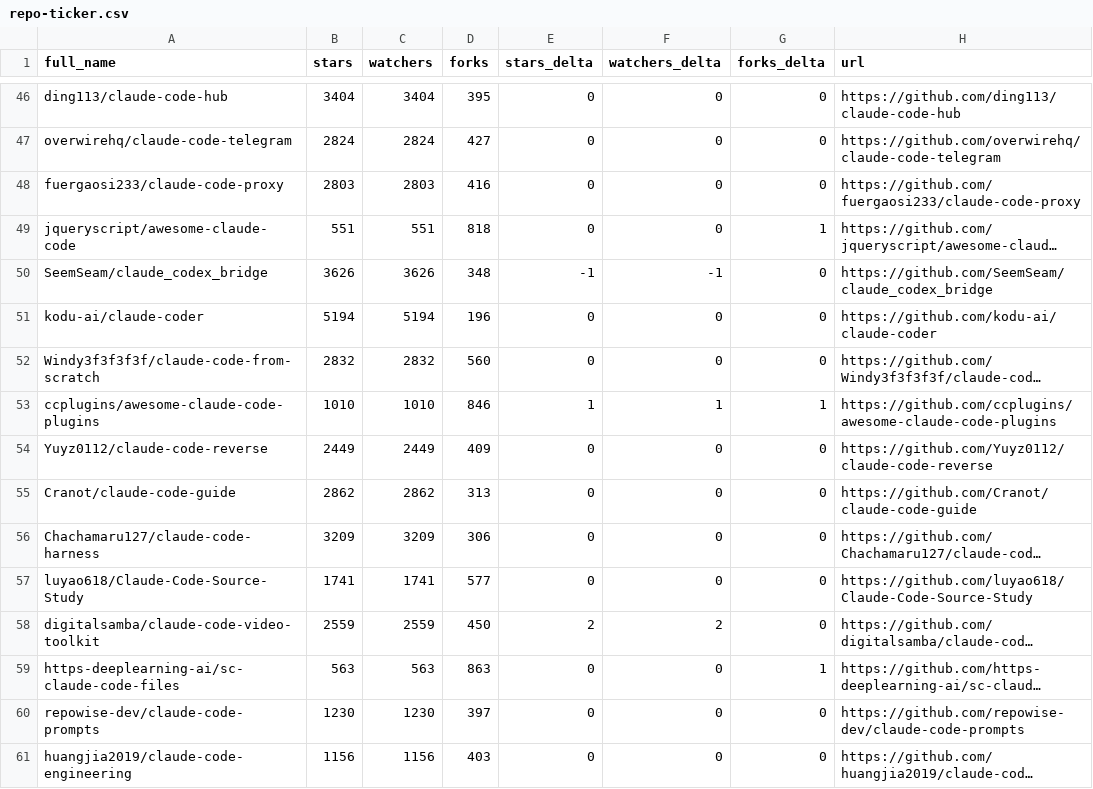
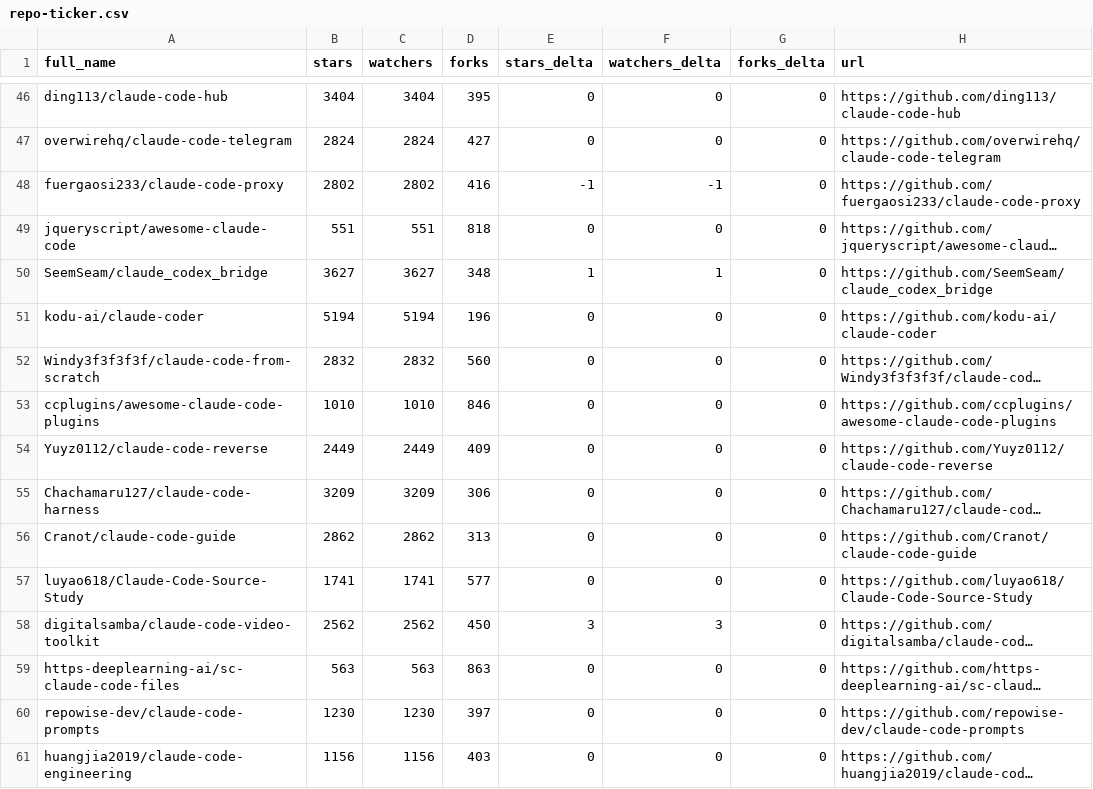
Before and after one commit to acrinym/awesome-claude-code, a CSV file: data/repo-ticker.csv, drawn as a sheet; only a part is shown, gaps mark what is left out; long unchanged cells end in …; the diff covers the shown part only; the diff names each change by its address in the sheet, - before the commit and + after, or states it on an @@ line.

```diff
--- a/data/repo-ticker.csv
+++ b/data/repo-ticker.csv
-B48 (stars): 2803
+B48 (stars): 2802
-C48 (watchers): 2803
+C48 (watchers): 2802
-E48 (stars_delta): 0
+E48 (stars_delta): -1
-F48 (watchers_delta): 0
+F48 (watchers_delta): -1
-G49 (forks_delta): 1
+G49 (forks_delta): 0
-B50 (stars): 3626
+B50 (stars): 3627
-C50 (watchers): 3626
+C50 (watchers): 3627
-E50 (stars_delta): -1
+E50 (stars_delta): 1
-F50 (watchers_delta): -1
+F50 (watchers_delta): 1
-E53 (stars_delta): 1
+E53 (stars_delta): 0
-F53 (watchers_delta): 1
+F53 (watchers_delta): 0
-G53 (forks_delta): 1
+G53 (forks_delta): 0
@@ row 56 moved to row 55: Chachamaru127/claude-code-harness @@
-B58 (stars): 2559
+B58 (stars): 2562
-C58 (watchers): 2559
+C58 (watchers): 2562
-E58 (stars_delta): 2
+E58 (stars_delta): 3
-F58 (watchers_delta): 2
+F58 (watchers_delta): 3
-G59 (forks_delta): 1
+G59 (forks_delta): 0
```
Also changed, not shown: 3 added rows, 3 removed rows, 2 moved rows and 122 edited cells elsewhere in this file, 2 other files.
